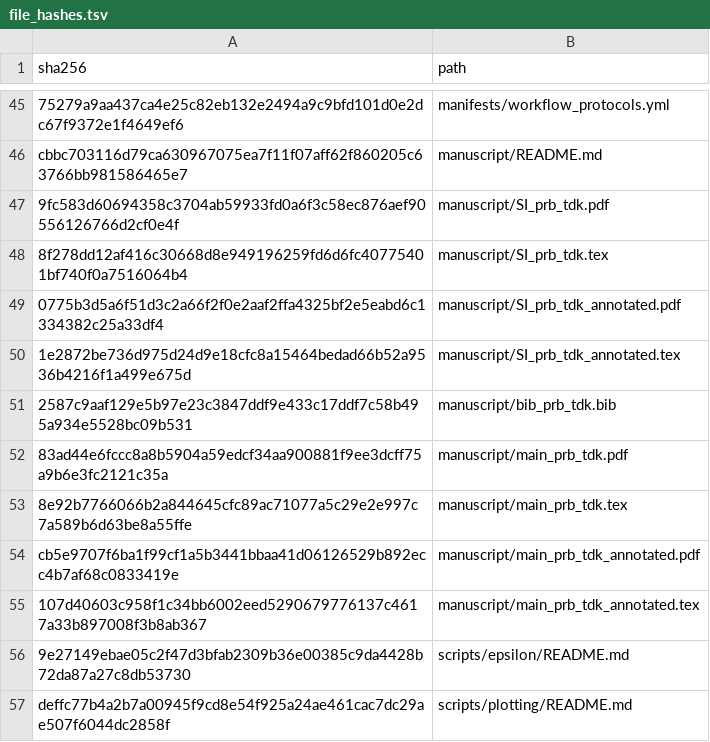
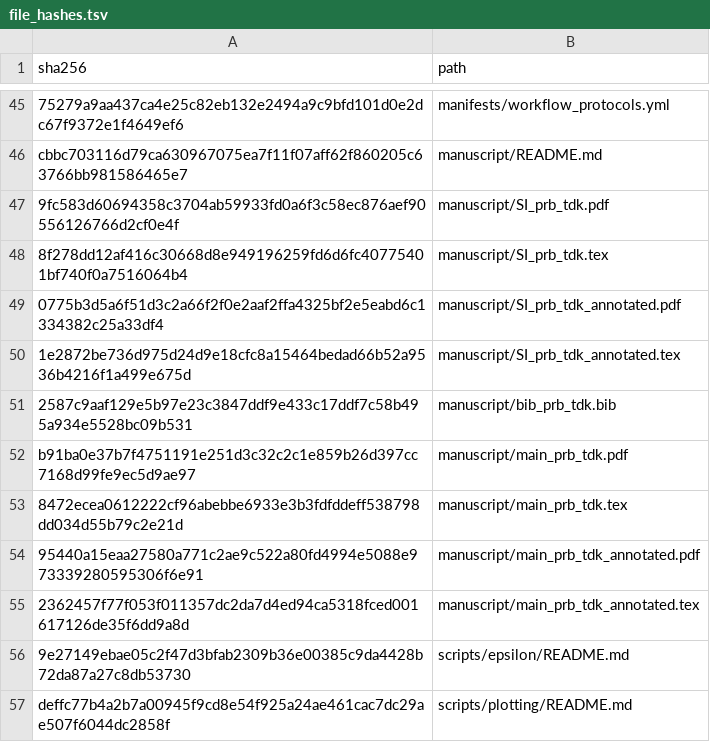
Before and after one commit to DCM-Uni-Paderborn/UZH-protocol, a TSV file: manifests/file_hashes.tsv, drawn as a sheet; only a part is shown, gaps mark what is left out.

```diff
--- a/manifests/file_hashes.tsv
+++ b/manifests/file_hashes.tsv
@@ -51,6 +51,6 @@ cbbc703116d79ca630967075ea7f11f07aff62f860205c63766bb981586465e7	manuscript/READ
 2587c9aaf129e5b97e23c3847ddf9e433c17ddf7c58b495a934e5528bc09b531	manuscript/bib_prb_tdk.bib
-83ad44e6fccc8a8b5904a59edcf34aa900881f9ee3dcff75a9b6e3fc2121c35a	manuscript/main_prb_tdk.pdf
-8e92b7766066b2a844645cfc89ac71077a5c29e2e997c7a589b6d63be8a55ffe	manuscript/main_prb_tdk.tex
-cb5e9707f6ba1f99cf1a5b3441bbaa41d06126529b892ecc4b7af68c0833419e	manuscript/main_prb_tdk_annotated.pdf
-107d40603c958f1c34bb6002eed5290679776137c4617a33b897008f3b8ab367	manuscript/main_prb_tdk_annotated.tex
+b91ba0e37b7f4751191e251d3c32c2c1e859b26d397cc7168d99fe9ec5d9ae97	manuscript/main_prb_tdk.pdf
+8472ecea0612222cf96abebbe6933e3b3fdfddeff538798dd034d55b79c2e21d	manuscript/main_prb_tdk.tex
+95440a15eaa27580a771c2ae9c522a80fd4994e5088e973339280595306f6e91	manuscript/main_prb_tdk_annotated.pdf
+2362457f77f053f011357dc2da7d4ed94ca5318fced001617126de35f6dd9a8d	manuscript/main_prb_tdk_annotated.tex
 9e27149ebae05c2f47d3bfab2309b36e00385c9da4428b72da87a27c8db53730	scripts/epsilon/README.md
```
Also changed, not shown: 4 other files.
